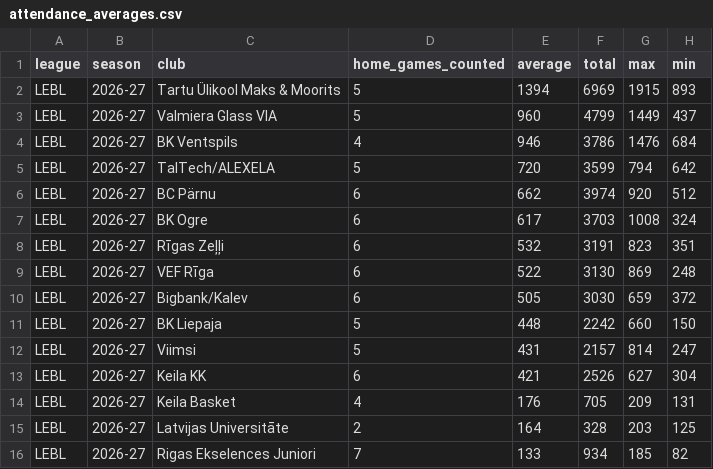
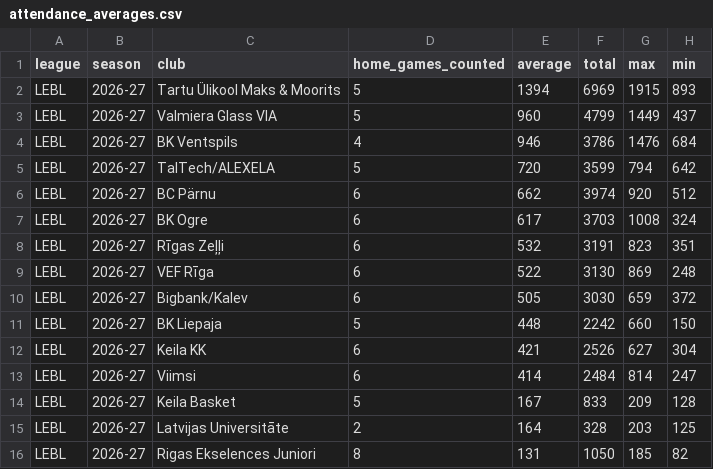
Before and after one commit to andriuspanama/ACBattendance, a CSV file: data/lvee/attendance_averages.csv, drawn as a sheet.

```diff
--- a/data/lvee/attendance_averages.csv
+++ b/data/lvee/attendance_averages.csv
@@ -11,6 +11,6 @@ LEBL,2026-27,Bigbank/Kalev,6,505,3030,659,372
 LEBL,2026-27,BK Liepaja,5,448,2242,660,150
-LEBL,2026-27,Viimsi,5,431,2157,814,247
 LEBL,2026-27,Keila KK,6,421,2526,627,304
-LEBL,2026-27,Keila Basket,4,176,705,209,131
+LEBL,2026-27,Viimsi,6,414,2484,814,247
+LEBL,2026-27,Keila Basket,5,167,833,209,128
 LEBL,2026-27,Latvijas Universitāte,2,164,328,203,125
-LEBL,2026-27,Rigas Ekselences Juniori,7,133,934,185,82
+LEBL,2026-27,Rigas Ekselences Juniori,8,131,1050,185,82
```
Also changed, not shown: data/lvee/matches.csv, 2 other files.
